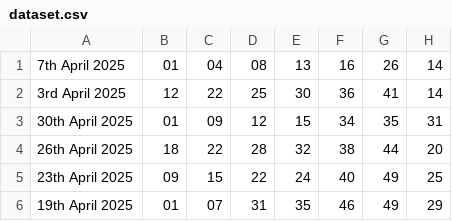
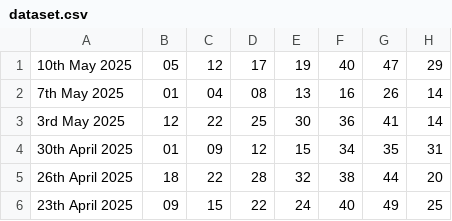
Before and after one commit to MishaD8/Python_Learning, a CSV file: Project_lottery/dataset.csv, drawn as a sheet; only a part is shown; the shorter side is filled out with more unchanged rows.

Commit message:
updated data

```diff
--- a/Project_lottery/dataset.csv
+++ b/Project_lottery/dataset.csv
@@ -1,3 +1,4 @@
-7th April 2025,01,04,08,13,16,26,14
-3rd April 2025,12,22,25,30,36,41,14
+10th May 2025,05,12,17,19,40,47,29
+7th May 2025,01,04,08,13,16,26,14
+3rd May 2025,12,22,25,30,36,41,14
 30th April 2025,01,09,12,15,34,35,31
```
Also changed, not shown: 19 other files.
